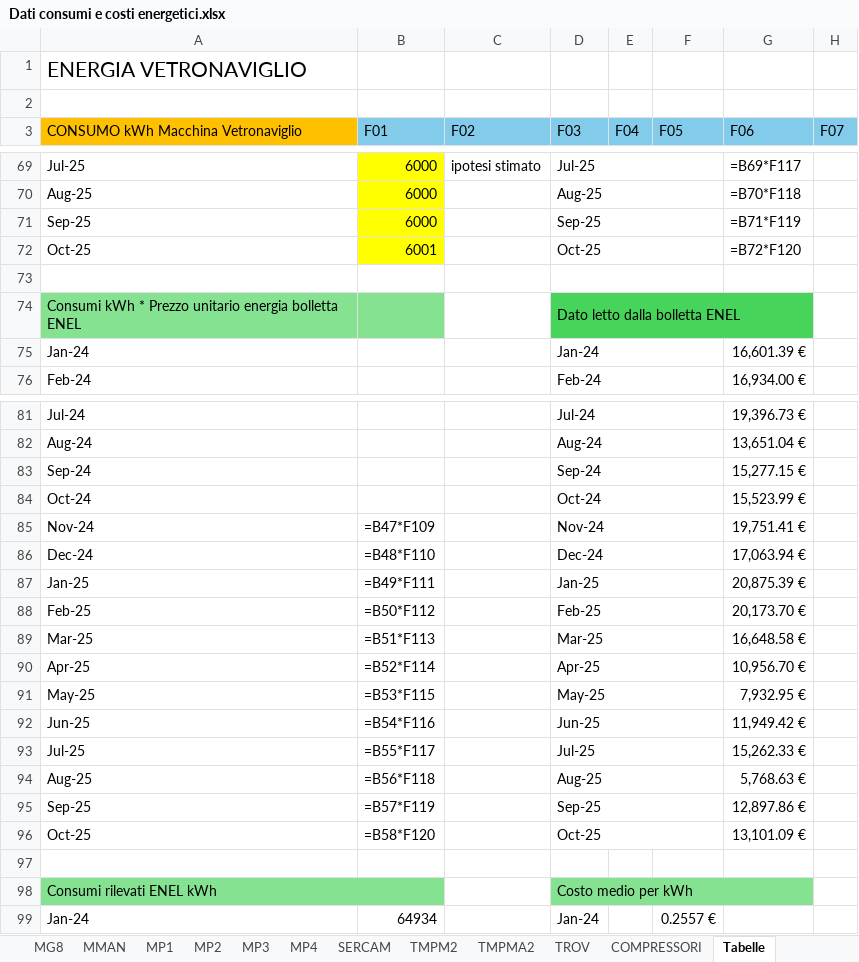
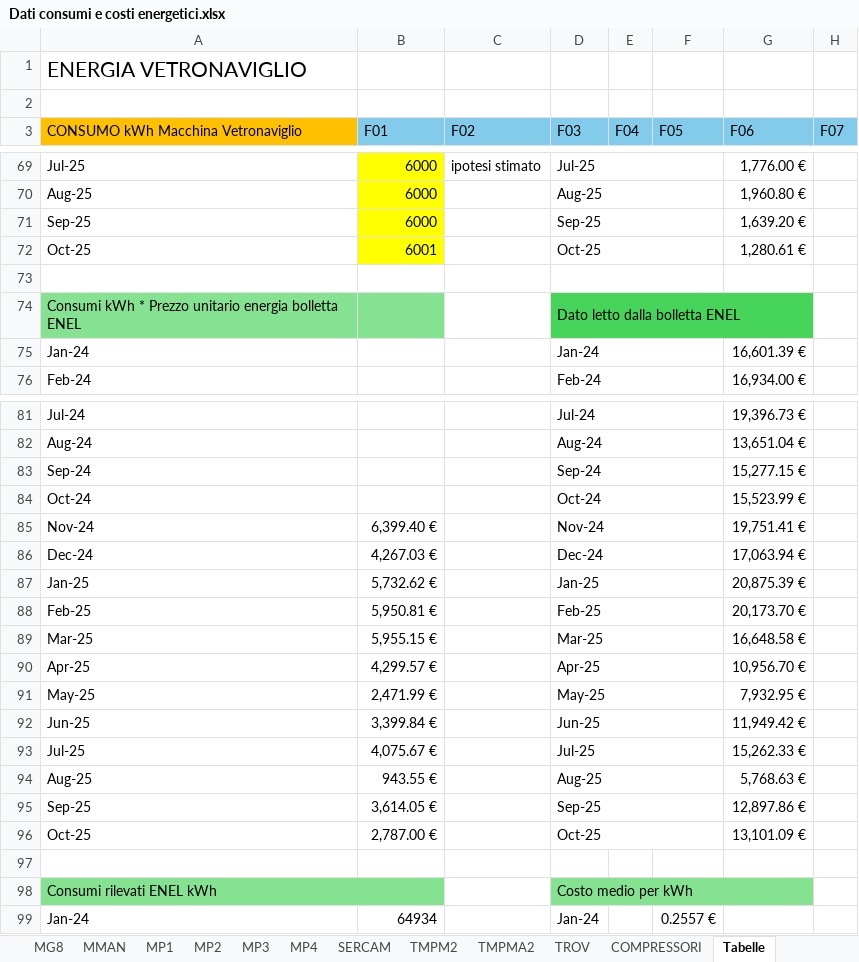
Before and after one commit to StefanoBonfanti66/energia_consumi_produzione, an Excel workbook: Dati consumi e costi energetici.xlsx, sheet Tabelle, drawn as a sheet; only a part is shown, gaps mark what is left out; values as stored, in another font and other column widths than the file's, no borders; formulas without a stored value are shown as written; charts and pictures not drawn; the diff covers the shown part only; the diff names each change by its address in the sheet, - before the commit and + after, or states it on an @@ line.

```diff
--- a/Dati consumi e costi energetici.xlsx (sheet Tabelle)
+++ b/Dati consumi e costi energetici.xlsx (sheet Tabelle)
-G69 (F06): =B69*F117
+G69 (F06): 1,776.00 €
-G70 (F06): =B70*F118
+G70 (F06): 1,960.80 €
-G71 (F06): =B71*F119
+G71 (F06): 1,639.20 €
-G72 (F06): =B72*F120
+G72 (F06): 1,280.61 €
-B85 (F01): =B47*F109
+B85 (F01): 6,399.40 €
-B86 (F01): =B48*F110
+B86 (F01): 4,267.03 €
-B87 (F01): =B49*F111
+B87 (F01): 5,732.62 €
-B88 (F01): =B50*F112
+B88 (F01): 5,950.81 €
-B89 (F01): =B51*F113
+B89 (F01): 5,955.15 €
-B90 (F01): =B52*F114
+B90 (F01): 4,299.57 €
-B91 (F01): =B53*F115
+B91 (F01): 2,471.99 €
-B92 (F01): =B54*F116
+B92 (F01): 3,399.84 €
-B93 (F01): =B55*F117
+B93 (F01): 4,075.67 €
-B94 (F01): =B56*F118
+B94 (F01): 943.55 €
-B95 (F01): =B57*F119
+B95 (F01): 3,614.05 €
-B96 (F01): =B58*F120
+B96 (F01): 2,787.00 €
```
Also changed, not shown: 12 added rows, 12 removed rows and 8 edited cells elsewhere in this sheet, sheet Consolidato, sheet F04, sheet TROV, sheet MP1, sheet MP4, sheet MP3, 26 more sheets, other sheet tabs, charts or pictures.
